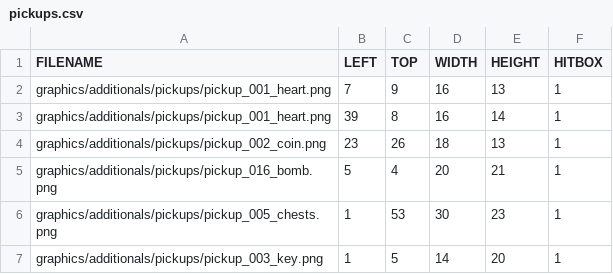
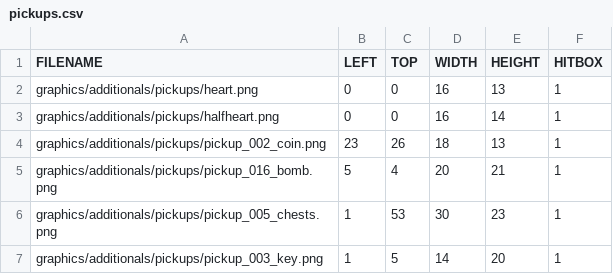
Before and after one commit to jeonglee22/sfml-issac, a CSV file: sfml-project-bin/graphics/additionals/pickups.csv, drawn as a sheet.

```diff
--- a/sfml-project-bin/graphics/additionals/pickups.csv
+++ b/sfml-project-bin/graphics/additionals/pickups.csv
@@ -1,4 +1,4 @@
 FILENAME,LEFT,TOP,WIDTH,HEIGHT,HITBOX
-graphics/additionals/pickups/pickup_001_heart.png,7,9,16,13,1
-graphics/additionals/pickups/pickup_001_heart.png,39,8,16,14,1
+graphics/additionals/pickups/heart.png,0,0,16,13,1
+graphics/additionals/pickups/halfheart.png,0,0,16,14,1
 graphics/additionals/pickups/pickup_002_coin.png,23,26,18,13,1
```
Also changed, not shown: sfml-project-bin/Mapfolder/testmap3.csv, 9 other files.
